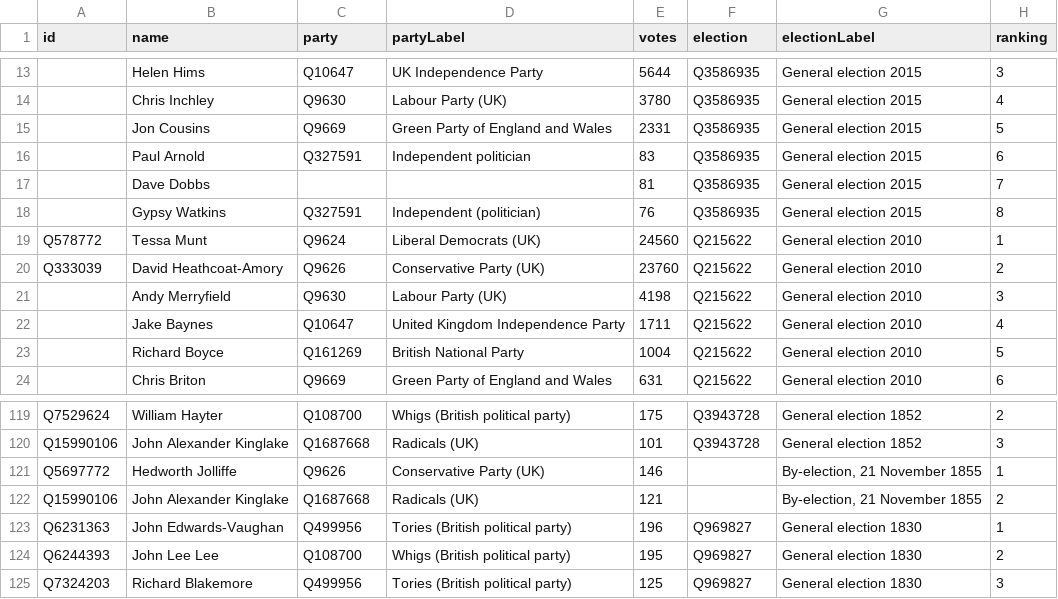
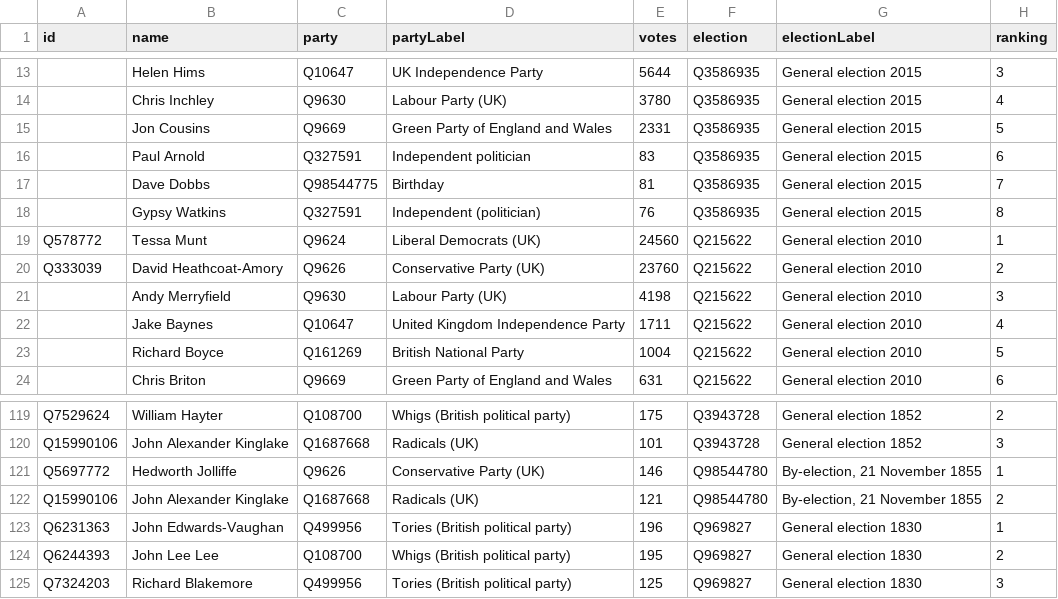
Before and after one commit to tmtmtmtm/wells-elections-wikipedia, a CSV file: wikipedia.csv, drawn as a sheet; only a part is shown, gaps mark what is left out; the diff names each change by its address in the sheet, - before the commit and + after, or states it on an @@ line.

Commit message:
Reconcile newly created items

```diff
--- a/wikipedia.csv
+++ b/wikipedia.csv
-C17 (party): (empty)
+C17 (party): Q98544775
-D17 (partyLabel): (empty)
+D17 (partyLabel): Birthday
-F121:F122 (election): (empty)
+F121:F122 (election): Q98544780
```
